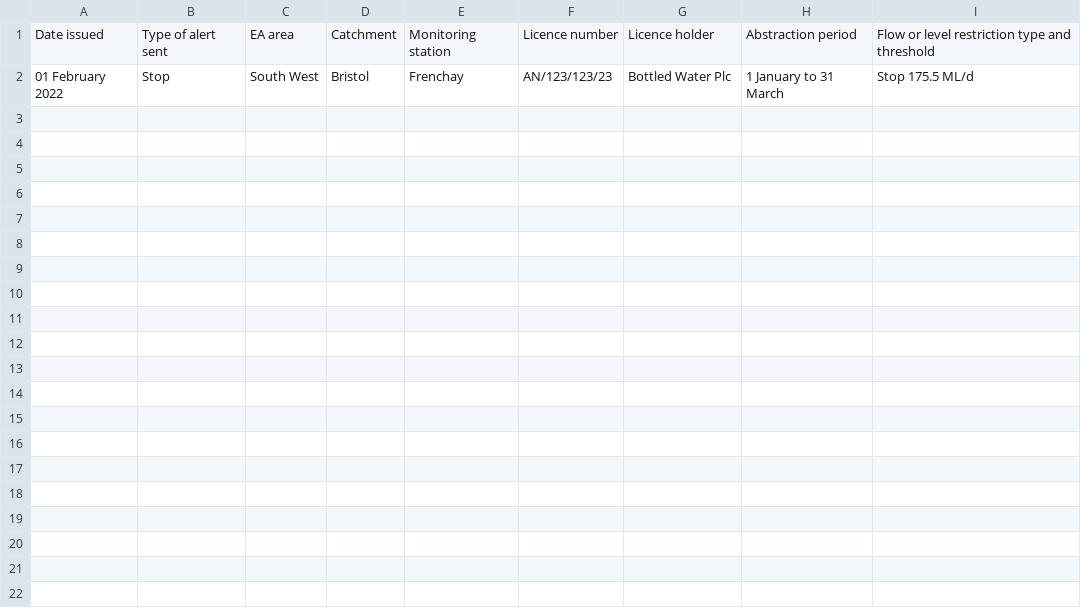
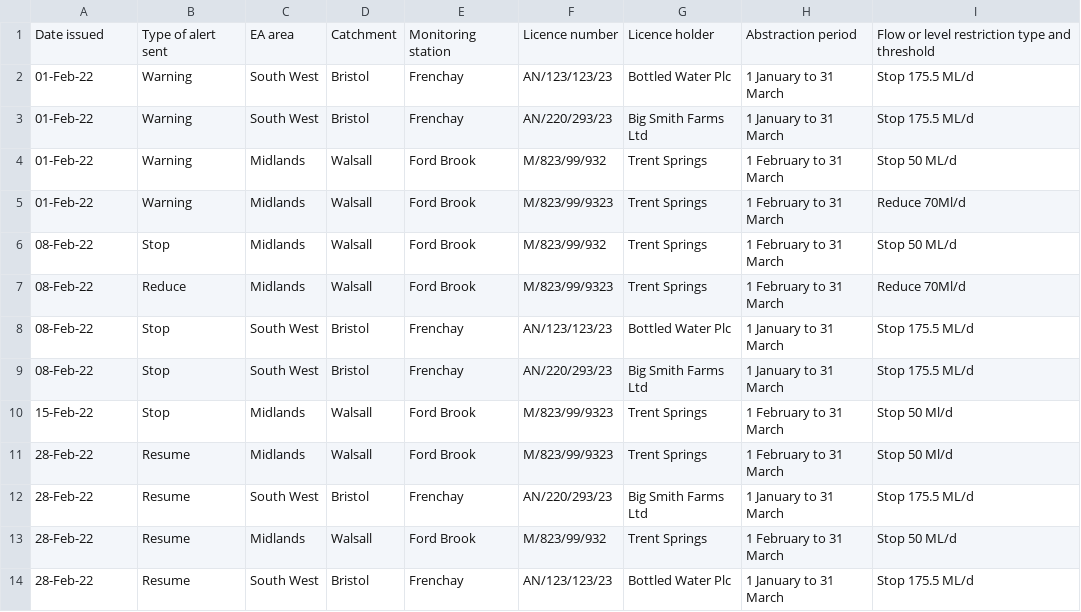
Before and after one commit to defra-design/wrls-prototype, a CSV file: app/assets/files/waaSentAlertReport.csv, drawn as a sheet; addresses are those after the commit; the diff names each change by its address in the sheet, - before the commit and + after, or states it on an @@ line.

Commit message:
Updates to WAA reporting journey
More data added to the report
Link added to EO user journey

```diff
--- a/app/assets/files/waaSentAlertReport.csv
+++ b/app/assets/files/waaSentAlertReport.csv
+row 2: 01-Feb-22 | Warning | South West | Bristol | Frenchay | AN/123/123/23 | Bottled Water Plc | 1 January to 31 March | Stop 175.5 ML/d
+row 3: 01-Feb-22 | Warning | South West | Bristol | Frenchay | AN/220/293/23 | Big Smith Farms Ltd | 1 January to 31 March | Stop 175.5 ML/d
+row 4: 01-Feb-22 | Warning | Midlands | Walsall | Ford Brook | M/823/99/932 | Trent Springs | 1 February to 31 March | Stop 50 ML/d
+row 5: 01-Feb-22 | Warning | Midlands | Walsall | Ford Brook | M/823/99/9323 | Trent Springs | 1 February to 31 March | Reduce 70Ml/d
+row 6: 08-Feb-22 | Stop | Midlands | Walsall | Ford Brook | M/823/99/932 | Trent Springs | 1 February to 31 March | Stop 50 ML/d
+row 7: 08-Feb-22 | Reduce | Midlands | Walsall | Ford Brook | M/823/99/9323 | Trent Springs | 1 February to 31 March | Reduce 70Ml/d
-A8: 01 February 2022
+A8: 08-Feb-22
+row 9: 08-Feb-22 | Stop | South West | Bristol | Frenchay | AN/220/293/23 | Big Smith Farms Ltd | 1 January to 31 March | Stop 175.5 ML/d
+row 10: 15-Feb-22 | Stop | Midlands | Walsall | Ford Brook | M/823/99/9323 | Trent Springs | 1 February to 31 March | Stop 50 Ml/d
+row 11: 28-Feb-22 | Resume | Midlands | Walsall | Ford Brook | M/823/99/9323 | Trent Springs | 1 February to 31 March | Stop 50 Ml/d
+row 12: 28-Feb-22 | Resume | South West | Bristol | Frenchay | AN/220/293/23 | Big Smith Farms Ltd | 1 January to 31 March | Stop 175.5 ML/d
+row 13: 28-Feb-22 | Resume | Midlands | Walsall | Ford Brook | M/823/99/932 | Trent Springs | 1 February to 31 March | Stop 50 ML/d
+row 14: 28-Feb-22 | Resume | South West | Bristol | Frenchay | AN/123/123/23 | Bottled Water Plc | 1 January to 31 March | Stop 175.5 ML/d
```
Also changed, not shown: 1 other file.
